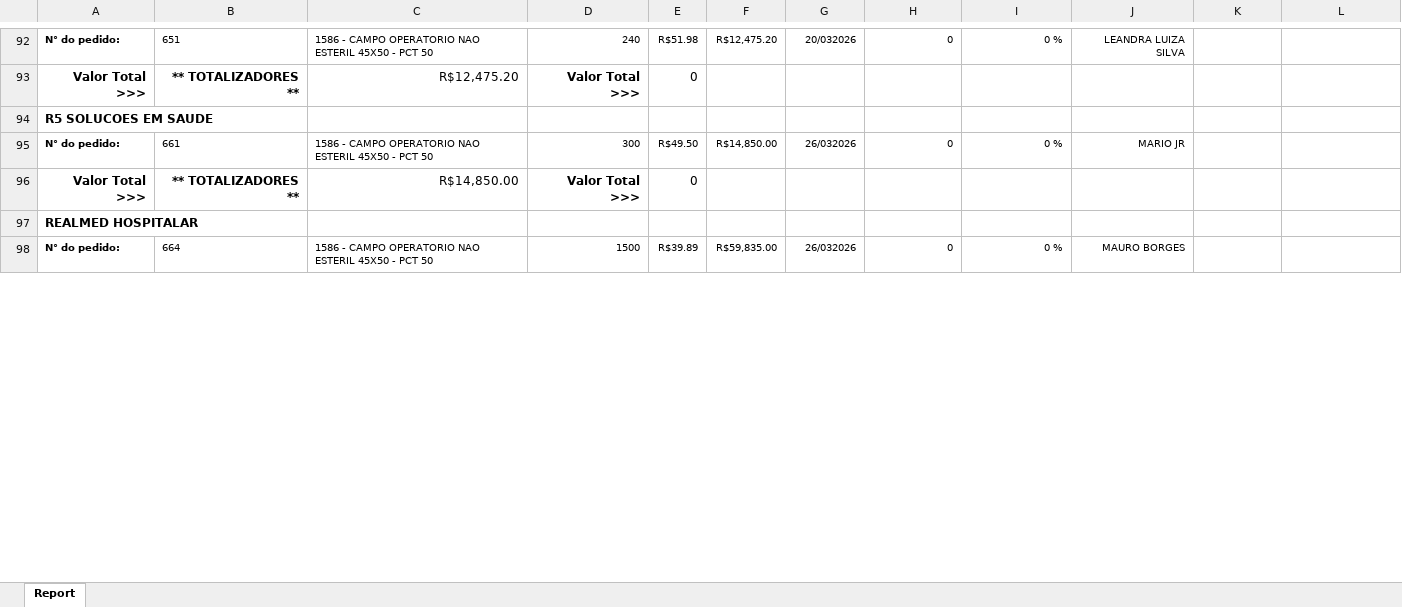
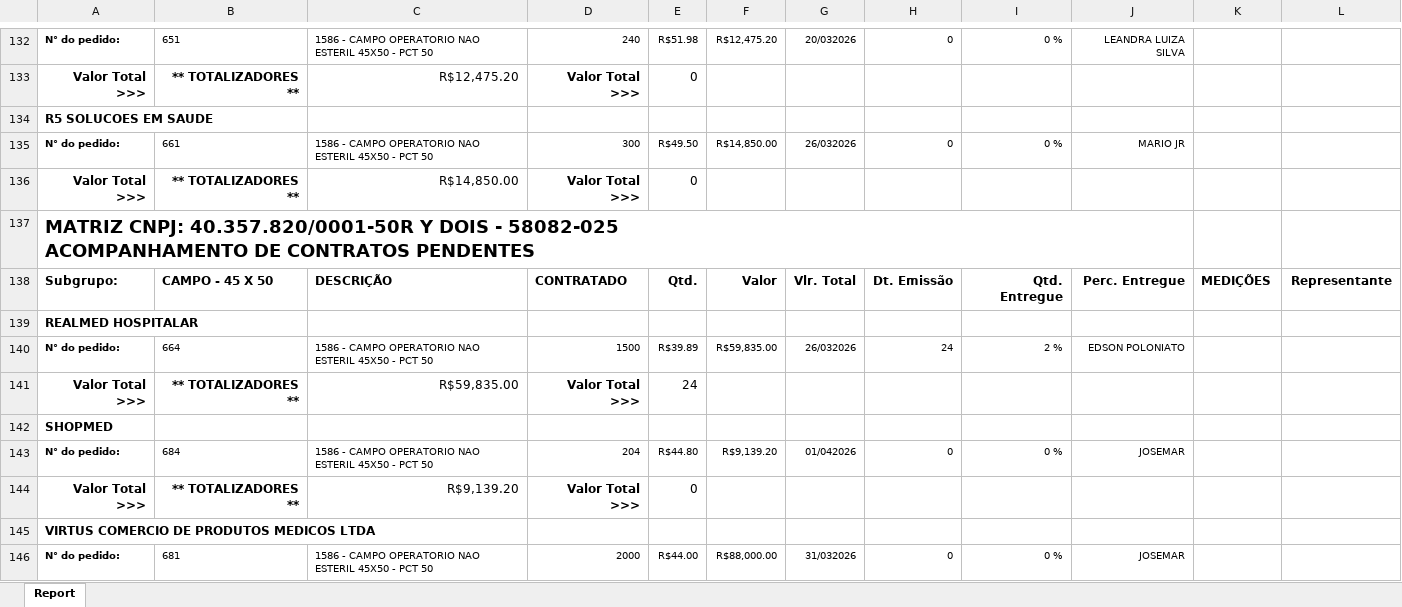
Before and after one commit to fabiosilvavendas-byte/CRM_Medtextil2.0, an Excel workbook: dados/PEDIDOSPENDENTES.xlsx, sheet Report, drawn as a sheet; only a part is shown, gaps mark what is left out; values as stored, in another font and other column widths than the file's, no borders; addresses are those after the commit; ↵ is a line break in a cell; the diff covers the shown part only; the diff names each change by its address in the sheet, - before the commit and + after, or states it on an @@ line.

```diff
--- a/dados/PEDIDOSPENDENTES.xlsx (sheet Report)
+++ b/dados/PEDIDOSPENDENTES.xlsx (sheet Report)
+row 137: MATRIZ CNPJ: 40.357.820/0001-50R Y DOIS - 58082-025 ↵ ACOMPANHAMENTO DE CONTRATOS PENDENTES
+row 138: Subgrupo: | CAMPO - 45 X 50 | DESCRIÇÃO | CONTRATADO | Qtd. | Valor | Vlr. Total | Dt. Emissão | Qtd. Entregue | Perc. Entregue | MEDIÇÕES | Representante
-H140: 0
+H140: 24
-I140: 0 %
+I140: 2 %
-J140: MAURO BORGES
+J140: EDSON POLONIATO
+row 141: Valor Total >>> | ** TOTALIZADORES ** | R$59,835.00 | Valor Total >>> | 24
+row 142: SHOPMED
+row 143: N° do pedido: | 684 | 1586 - CAMPO OPERATORIO NAO ESTERIL 45X50 - PCT 50 | 204 | R$44.80 | R$9,139.20 | 01/042026 | 0 | 0 % | JOSEMAR
+row 144: Valor Total >>> | ** TOTALIZADORES ** | R$9,139.20 | Valor Total >>> | 0
+row 145: VIRTUS COMERCIO DE PRODUTOS MEDICOS LTDA
+row 146: N° do pedido: | 681 | 1586 - CAMPO OPERATORIO NAO ESTERIL 45X50 - PCT 50 | 2000 | R$44.00 | R$88,000.00 | 31/032026 | 0 | 0 % | JOSEMAR
```
Also changed, not shown: 105 added rows, 4 removed rows, 2 moved rows and 32 edited cells elsewhere in this sheet.
